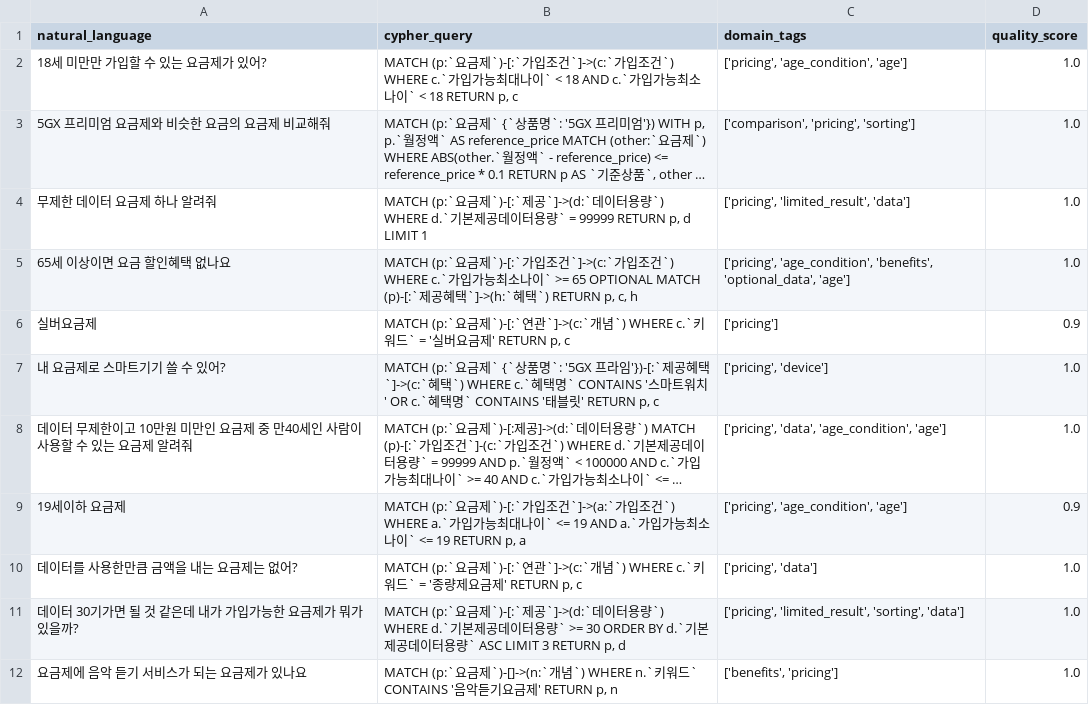
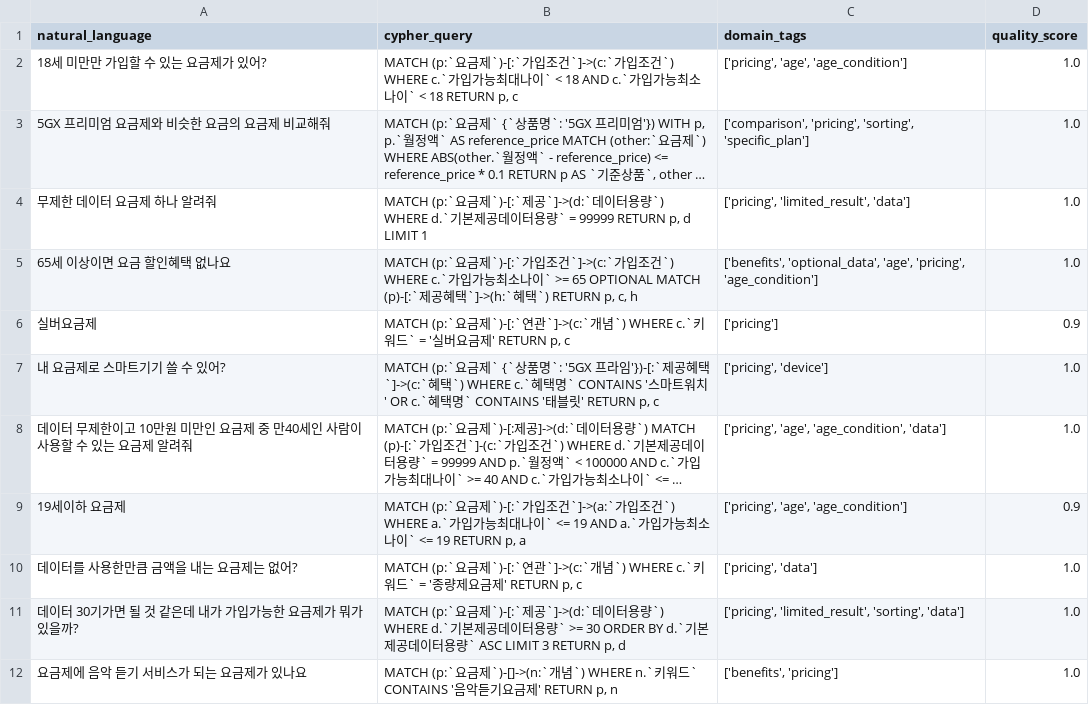
Before and after one commit to sktaiflow/map-search-agent-back, a CSV file: notebooks/dataload/few_shot_data.csv, drawn as a sheet; only a part is shown; long unchanged cells end in …; the diff covers the shown part only; the diff names each change by its address in the sheet, - before the commit and + after, or states it on an @@ line.

```diff
--- a/notebooks/dataload/few_shot_data.csv
+++ b/notebooks/dataload/few_shot_data.csv
-C2 (domain_tags): ['pricing', 'age_condition', 'age']
+C2 (domain_tags): ['pricing', 'age', 'age_condition']
-C3 (domain_tags): ['comparison', 'pricing', 'sorting']
+C3 (domain_tags): ['comparison', 'pricing', 'sorting', 'specific_plan']
-C5 (domain_tags): ['pricing', 'age_condition', 'benefits', 'optional_data', 'age']
+C5 (domain_tags): ['benefits', 'optional_data', 'age', 'pricing', 'age_condition']
-C8 (domain_tags): ['pricing', 'data', 'age_condition', 'age']
+C8 (domain_tags): ['pricing', 'age', 'age_condition', 'data']
-C9 (domain_tags): ['pricing', 'age_condition', 'age']
+C9 (domain_tags): ['pricing', 'age', 'age_condition']
```
Also changed, not shown: 6 added rows and 4 edited cells elsewhere in this file, 5 other files.
